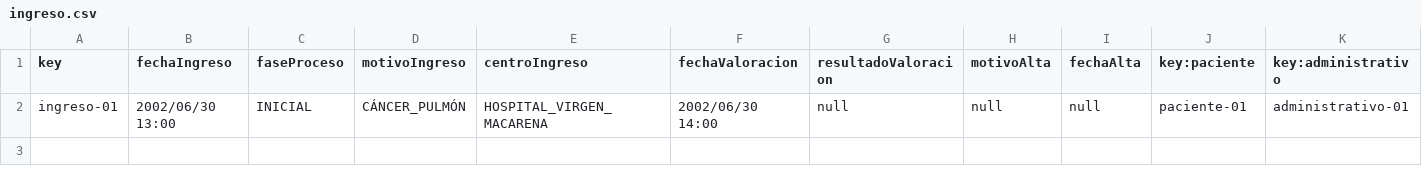
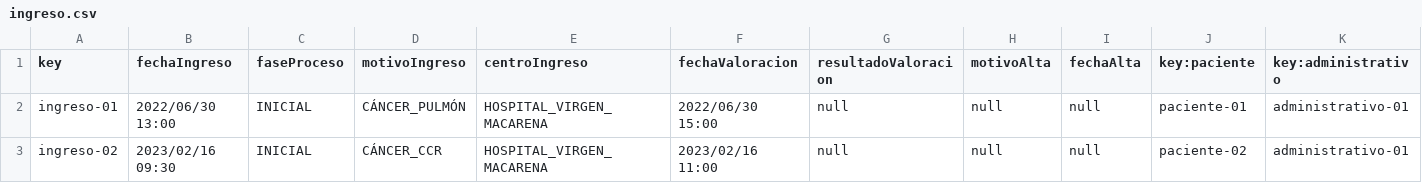
Before and after one commit to aleingmar/TAE-Git-ProyectoPAIs, a CSV file: TAE-PAIs-AleIsra-23.5.0/src/main/webapp/WEB-INF/resources/sample-data/ingreso.csv, drawn as a sheet; only a part is shown; rows hold the shown columns only; the diff names each change by its address in the sheet, - before the commit and + after, or states it on an @@ line.

```diff
--- a/TAE-PAIs-AleIsra-23.5.0/src/main/webapp/WEB-INF/resources/sample-data/ingreso.csv
+++ b/TAE-PAIs-AleIsra-23.5.0/src/main/webapp/WEB-INF/resources/sample-data/ingreso.csv
-B2 (fechaIngreso): 2002/06/30 13:00
+B2 (fechaIngreso): 2022/06/30 13:00
-F2 (fechaValoracion): 2002/06/30 14:00
+F2 (fechaValoracion): 2022/06/30 15:00
+row 3: ingreso-02 | 2023/02/16 09:30 | INICIAL | CÁNCER_CCR | HOSPITAL_VIRGEN_MACARENA | 2023/02/16 11:00 | null | null | null | paciente-02 | administrativo-01
```
Also changed, not shown: TAE-PAIs-AleIsra-23.5.0/src/main/webapp/WEB-INF/resources/sample-data/cita.csv, TAE-PAIs-AleIsra-23.5.0/src/main/webapp/WEB-INF/resources/sample-data/user-account.csv, 2 other files.
